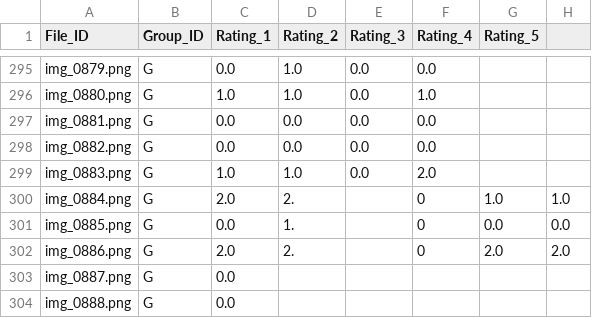
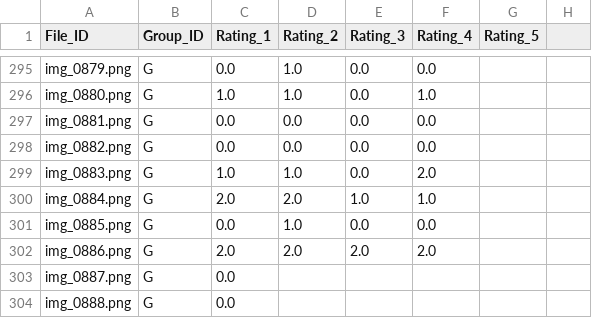
Before and after one commit to bart758/2025-FYP-Final, a CSV file: result/result.csv, drawn as a sheet; only a part is shown, gaps mark what is left out.

Commit message:
Fix result.csv

```diff
--- a/result/result.csv
+++ b/result/result.csv
@@ -299,5 +299,5 @@ img_0882.png,G,0.0,0.0,0.0,0.0,,
 img_0883.png,G,1.0,1.0,0.0,2.0,,
-img_0884.png,G,2.0,2.,,0,1.0,1.0,,
-img_0885.png,G,0.0,1.,,0,0.0,0.0,,
-img_0886.png,G,2.0,2.,,0,2.0,2.0,,
+img_0884.png,G,2.0,2.0,1.0,1.0,,
+img_0885.png,G,0.0,1.0,0.0,0.0,,
+img_0886.png,G,2.0,2.0,2.0,2.0,,
 img_0887.png,G,0.0,,,,,
```
